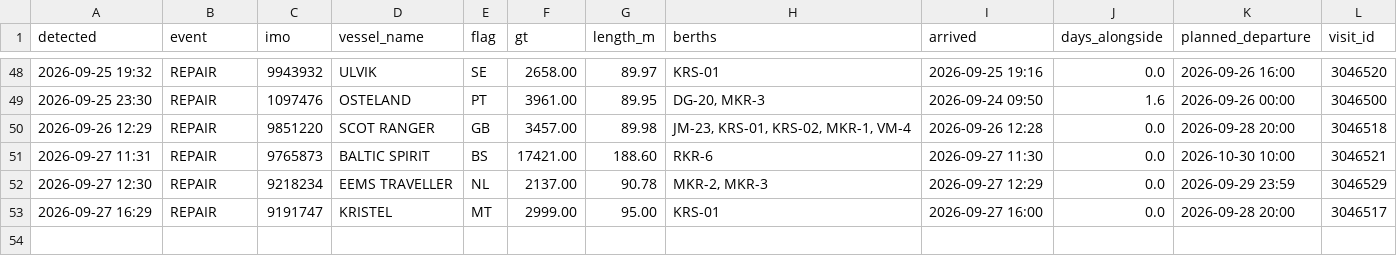
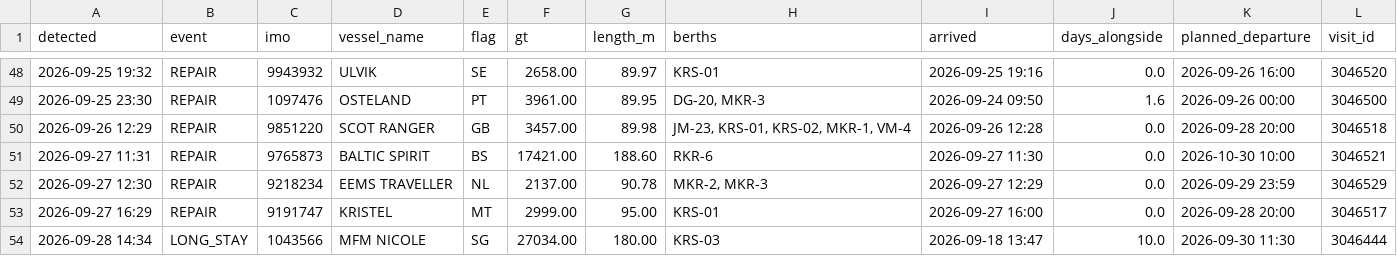
Before and after one commit to papa-lgtm/riga-port-watch, a CSV file: port_events.csv, drawn as a sheet; only a part is shown, gaps mark what is left out.

```diff
--- a/port_events.csv
+++ b/port_events.csv
@@ -53 +53,2 @@ detected,event,imo,vessel_name,flag,gt,length_m,berths,arrived,days_alongside,pl
 2026-09-27 16:29,REPAIR,9191747,KRISTEL,MT,2999.00,95.00,KRS-01,2026-09-27 16:00,0.0,2026-09-28 20:00,3046517
+2026-09-28 14:34,LONG_STAY,1043566,MFM NICOLE,SG,27034.00,180.00,KRS-03,2026-09-18 13:47,10.0,2026-09-30 11:30,3046444
```
Also changed, not shown: 3 other files.
